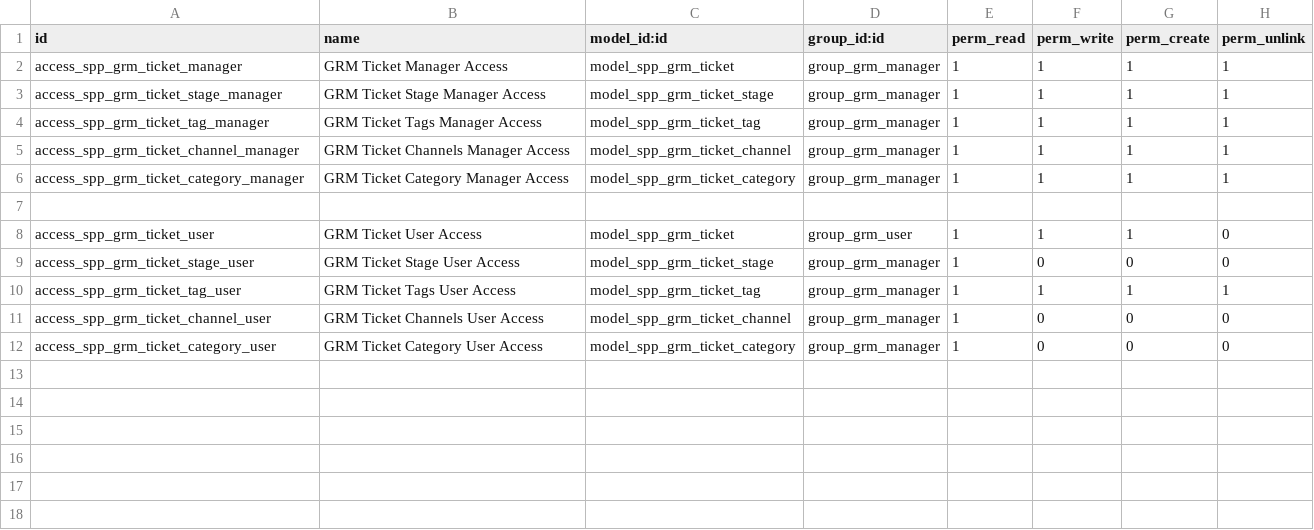
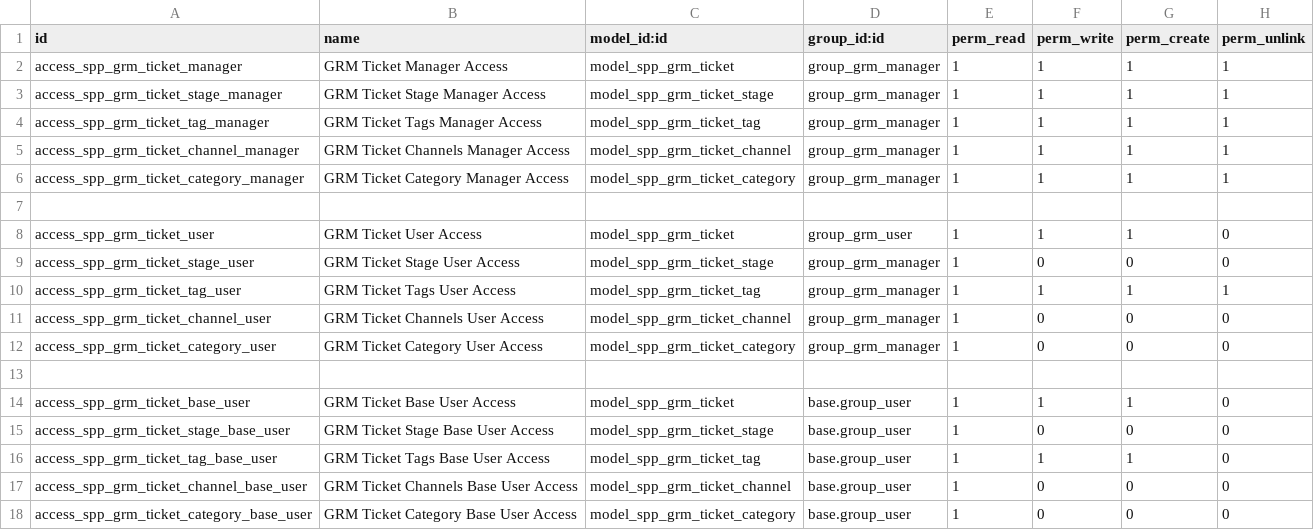
Before and after one commit to OpenSPP/openspp-modules, a CSV file: spp_grm/security/ir.model.access.csv, drawn as a sheet; the diff names each change by its address in the sheet, - before the commit and + after, or states it on an @@ line.

```diff
--- a/spp_grm/security/ir.model.access.csv
+++ b/spp_grm/security/ir.model.access.csv
+row 13: (empty)
+row 14: access_spp_grm_ticket_base_user | GRM Ticket Base User Access | model_spp_grm_ticket | base.group_user | 1 | 1 | 1 | 0
+row 15: access_spp_grm_ticket_stage_base_user | GRM Ticket Stage Base User Access | model_spp_grm_ticket_stage | base.group_user | 1 | 0 | 0 | 0
+row 16: access_spp_grm_ticket_tag_base_user | GRM Ticket Tags Base User Access | model_spp_grm_ticket_tag | base.group_user | 1 | 1 | 1 | 0
+row 17: access_spp_grm_ticket_channel_base_user | GRM Ticket Channels Base User Access | model_spp_grm_ticket_channel | base.group_user | 1 | 0 | 0 | 0
+row 18: access_spp_grm_ticket_category_base_user | GRM Ticket Category Base User Access | model_spp_grm_ticket_category | base.group_user | 1 | 0 | 0 | 0
```
Also changed, not shown: 9 other files.
